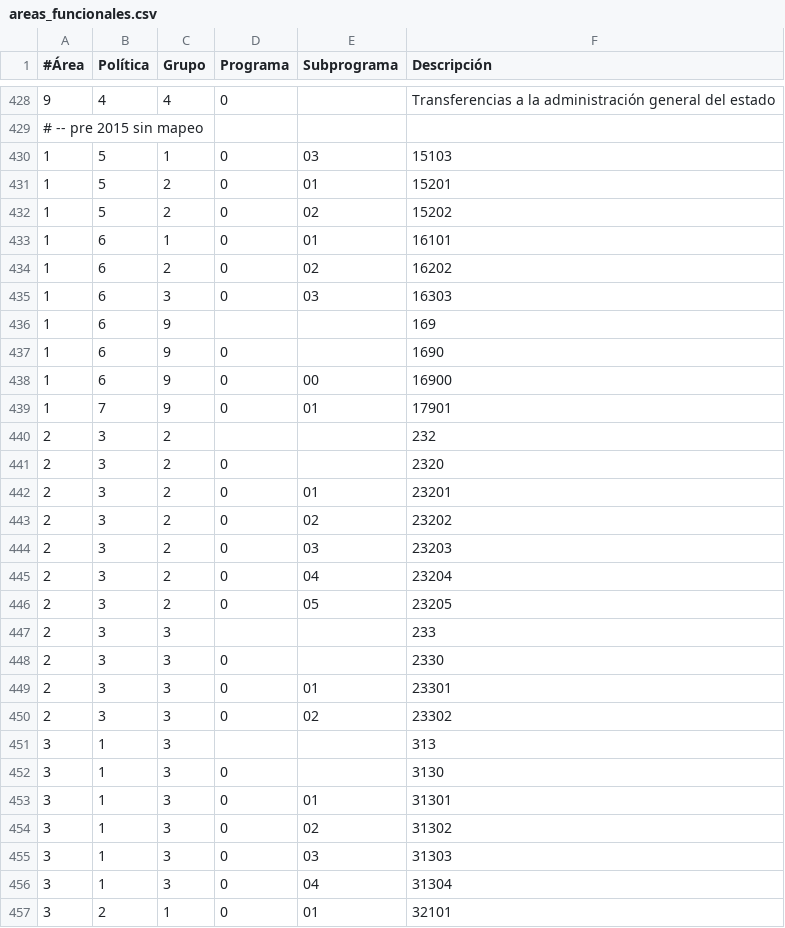
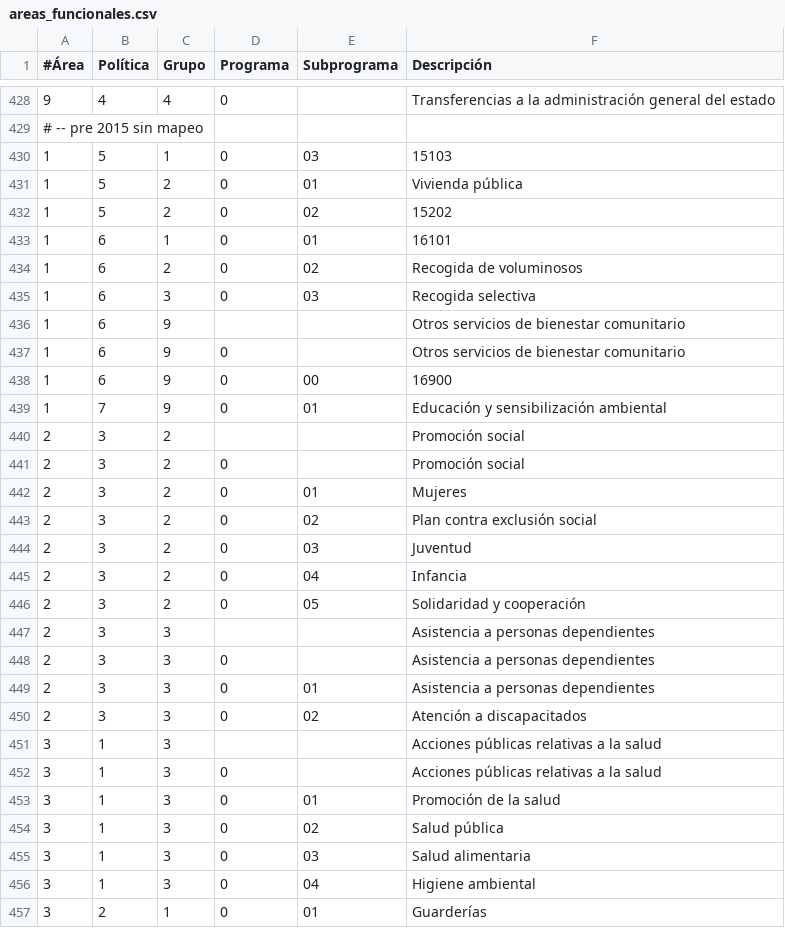
Before and after one commit to civio/presupuesto-santacoloma, a CSV file: data/es/areas_funcionales.csv, drawn as a sheet; only a part is shown, gaps mark what is left out; the diff covers the shown part only.

```diff
--- a/data/es/areas_funcionales.csv
+++ b/data/es/areas_funcionales.csv
@@ -430,28 +430,28 @@
 1,5,1,0,03,"15103"
-1,5,2,0,01,"15201"
+1,5,2,0,01,Vivienda pública
 1,5,2,0,02,"15202"
 1,6,1,0,01,"16101"
-1,6,2,0,02,"16202"
-1,6,3,0,03,"16303"
-1,6,9,,,"169"
-1,6,9,0,,"1690"
+1,6,2,0,02,Recogida de voluminosos
+1,6,3,0,03,Recogida selectiva
+1,6,9,,,Otros servicios de bienestar comunitario
+1,6,9,0,,Otros servicios de bienestar comunitario
 1,6,9,0,00,"16900"
-1,7,9,0,01,"17901"
-2,3,2,,,"232"
-2,3,2,0,,"2320"
-2,3,2,0,01,"23201"
-2,3,2,0,02,"23202"
-2,3,2,0,03,"23203"
-2,3,2,0,04,"23204"
-2,3,2,0,05,"23205"
-2,3,3,,,"233"
-2,3,3,0,,"2330"
-2,3,3,0,01,"23301"
-2,3,3,0,02,"23302"
-3,1,3,,,"313"
-3,1,3,0,,"3130"
-3,1,3,0,01,"31301"
-3,1,3,0,02,"31302"
-3,1,3,0,03,"31303"
-3,1,3,0,04,"31304"
-3,2,1,0,01,"32101"
+1,7,9,0,01,Educación y sensibilización ambiental
+2,3,2,,,Promoción social
+2,3,2,0,,Promoción social
+2,3,2,0,01,Mujeres
+2,3,2,0,02,Plan contra exclusión social
+2,3,2,0,03,Juventud
+2,3,2,0,04,Infancia
+2,3,2,0,05,Solidaridad y cooperación
+2,3,3,,,Asistencia a personas dependientes
+2,3,3,0,,Asistencia a personas dependientes
+2,3,3,0,01,Asistencia a personas dependientes
+2,3,3,0,02,Atención a discapacitados
+3,1,3,,,Acciones públicas relativas a la salud
+3,1,3,0,,Acciones públicas relativas a la salud
+3,1,3,0,01,Promoción de la salud
+3,1,3,0,02,Salud pública
+3,1,3,0,03,Salud alimentaria
+3,1,3,0,04,Higiene ambiental
+3,2,1,0,01,Guarderías
```
Also changed, not shown: 10 edited cells elsewhere in this file, data/ca/areas_funcionales.csv.
